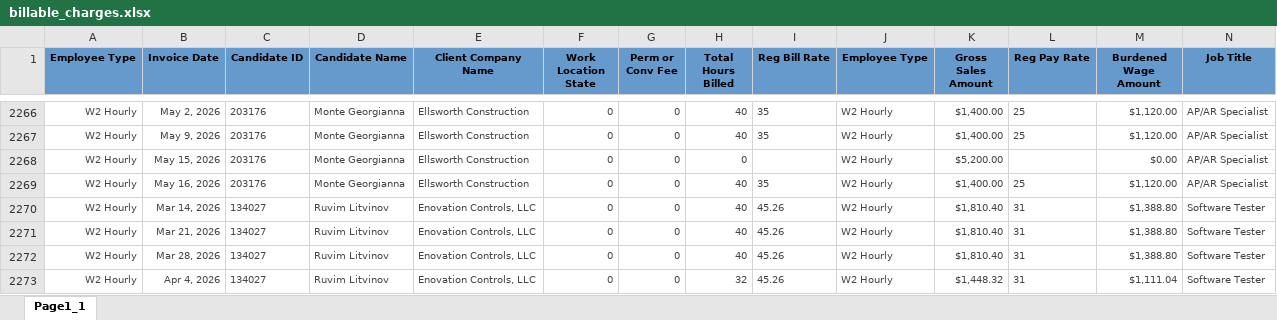
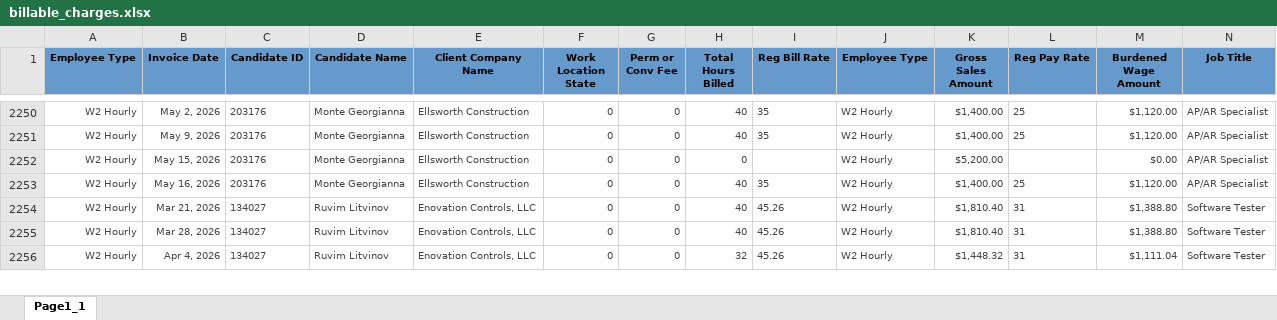
Before and after one commit to Pwilson37OTS/oaktree-invoice-reconciler, an Excel workbook: data/billable_charges.xlsx, sheet Page1_1, drawn as a sheet; only a part is shown, gaps mark what is left out; values as stored, in another font and other column widths than the file's, no borders; removed rows and columns are numbered as before the commit, all else as after; rows hold the shown columns only; the diff covers the shown part only; the diff names each change by its address in the sheet, - before the commit and + after, or states it on an @@ line.

Commit message:
Refresh data 2026-07-13 09:50

```diff
--- a/data/billable_charges.xlsx (sheet Page1_1)
+++ b/data/billable_charges.xlsx (sheet Page1_1)
-row 2270: W2 Hourly | Mar 14, 2026 | 134027 | Ruvim Litvinov | Enovation Controls, LLC | 0 | 0 | 40 | 45.26 | W2 Hourly | $1,810.40 | 31 | $1,388.80 | Software Tester
```
Also changed, not shown: 3 added rows, 60 removed rows, 3 moved rows and 23 edited cells elsewhere in this sheet, data/audit_rev_cts.xlsx, data/audit_rev_ots.xlsx, 1 other file.
